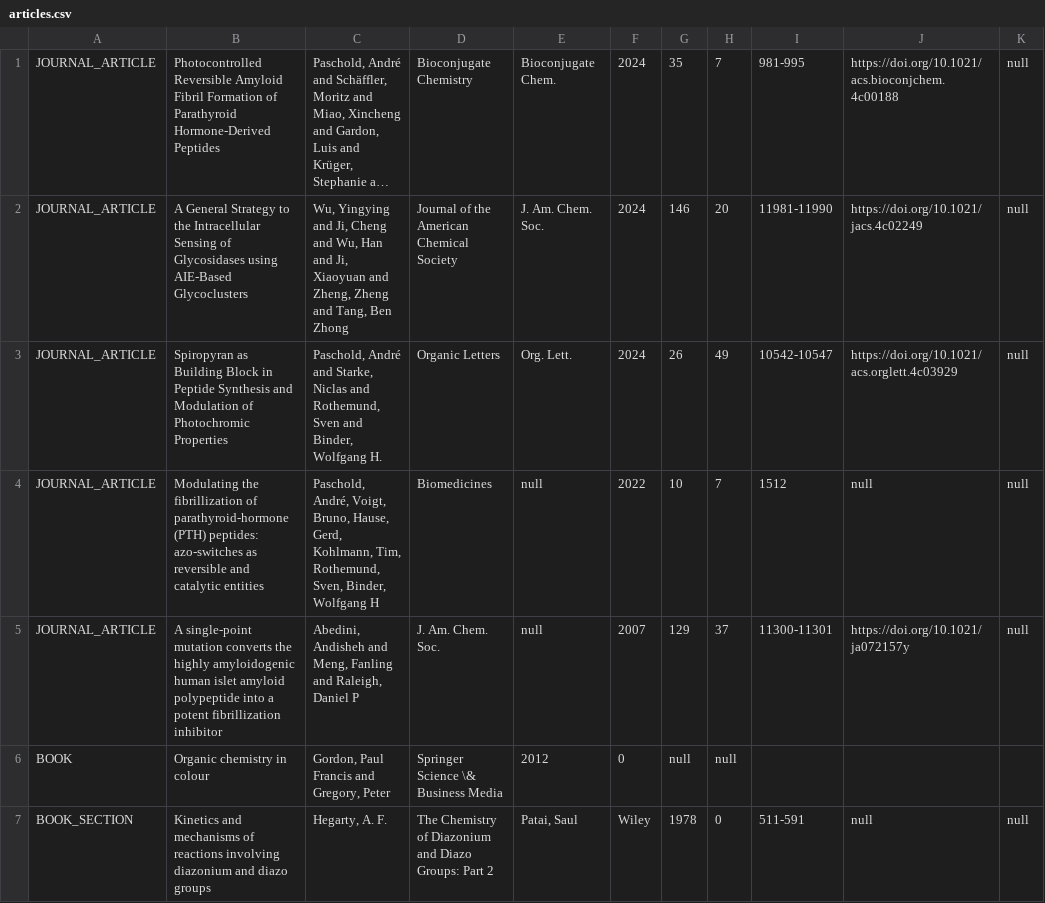
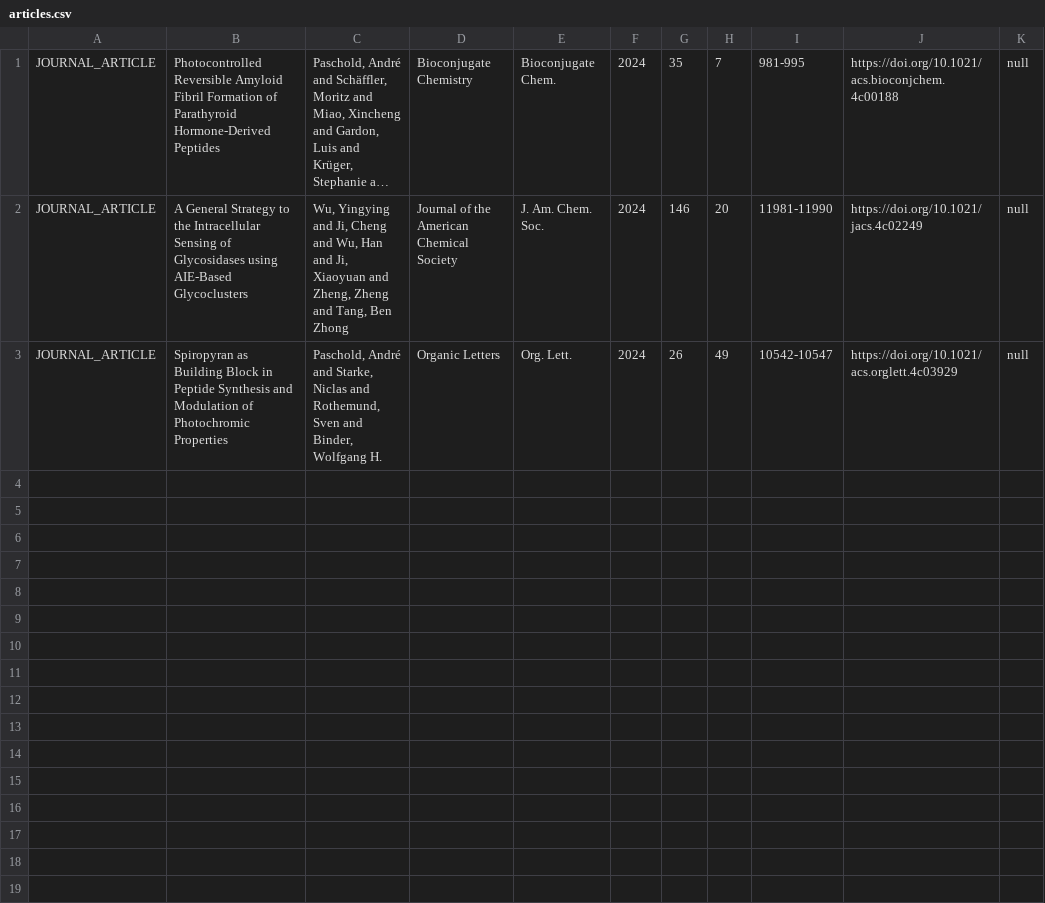
Before and after one commit to CaptnBlaubaer/CitationManager, a CSV file: demo/src/main/resources/de/apaschold/demo/data/articles.csv, drawn as a sheet; long unchanged cells end in ….

```diff
--- a/demo/src/main/resources/de/apaschold/demo/data/articles.csv
+++ b/demo/src/main/resources/de/apaschold/demo/data/articles.csv
@@ -3,5 +3 @@ JOURNAL_ARTICLE;A General Strategy to the Intracellular Sensing of Glycosidases
 JOURNAL_ARTICLE;Spiropyran as Building Block in Peptide Synthesis and Modulation of Photochromic Properties;Paschold, André and Starke, Niclas and Rothemund, Sven and Binder, Wolfgang H.;Organic Letters;Org. Lett.;2024;26;49;10542-10547;https://doi.org/10.1021/acs.orglett.4c03929;null
-JOURNAL_ARTICLE;Modulating the fibrillization of parathyroid-hormone (PTH) peptides: azo-switches as reversible and catalytic entities;Paschold, André, Voigt, Bruno, Hause, Gerd, Kohlmann, Tim, Rothemund, Sven, Binder, Wolfgang H;Biomedicines;null;2022;10;7;1512;null;null
-JOURNAL_ARTICLE;A single-point mutation converts the highly amyloidogenic human islet amyloid polypeptide into a potent fibrillization inhibitor;Abedini, Andisheh and Meng, Fanling and Raleigh, Daniel P;J. Am. Chem. Soc.;null;2007;129;37;11300-11301;https://doi.org/10.1021/ja072157y;null
-BOOK;Organic chemistry in colour;Gordon, Paul Francis and Gregory, Peter;Springer Science \& Business Media;2012;0;null;null
-BOOK_SECTION;Kinetics and mechanisms of reactions involving diazonium and diazo groups;Hegarty, A. F.;The Chemistry of Diazonium and Diazo Groups: Part 2;Patai, Saul;Wiley;1978;0;511-591;null;null
```
Also changed, not shown: 8 other files.
